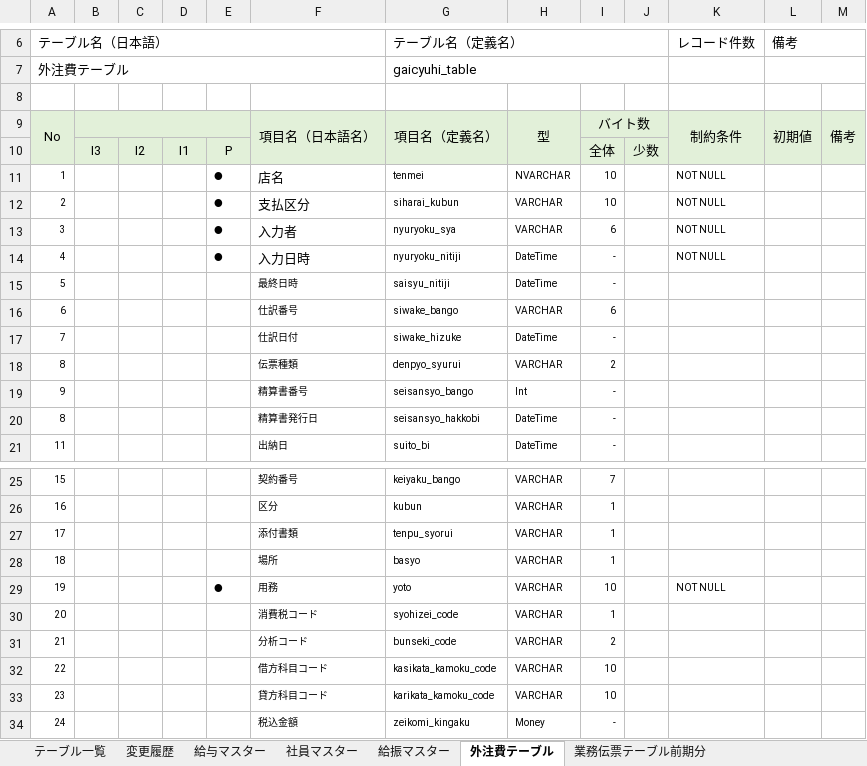
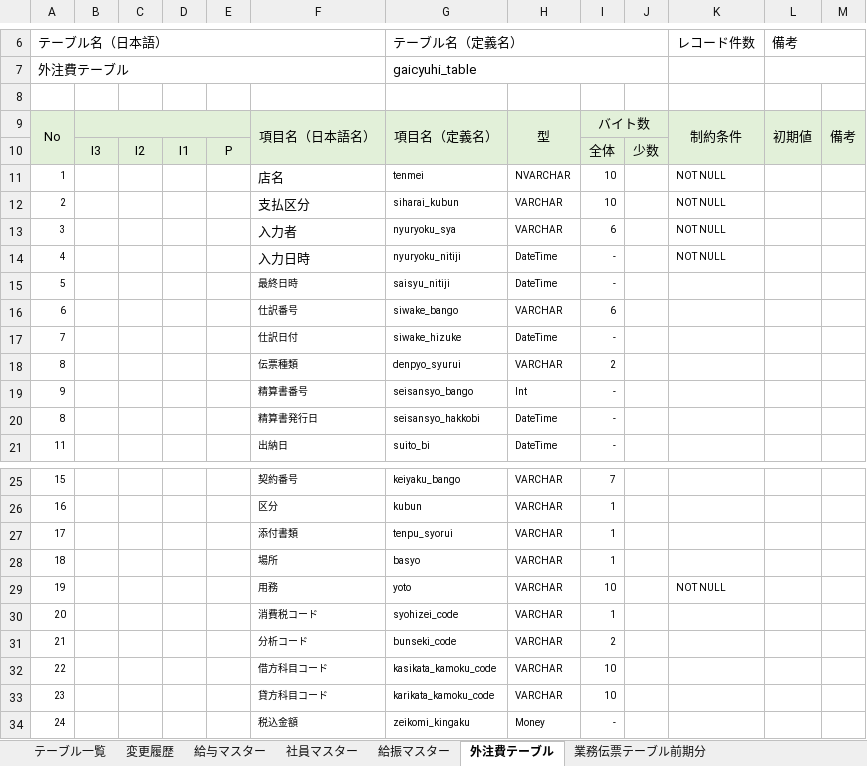
Before and after one commit to zaimuVB/zaimu, an Excel workbook: Doc/2.UI/テーブル定義.xlsx, sheet 外注費テーブル, drawn as a sheet; only a part is shown, gaps mark what is left out; values as stored, in another font and other column widths than the file's, no borders; charts and pictures not drawn; the diff names each change by its address in the sheet, - before the commit and + after, or states it on an @@ line.

```diff
--- a/Doc/2.UI/テーブル定義.xlsx (sheet 外注費テーブル)
+++ b/Doc/2.UI/テーブル定義.xlsx (sheet 外注費テーブル)
-E11:E14: ●
+E11:E14: (empty)
-E29: ●
+E29: (empty)
```
Also changed, not shown: sheet T部コード対応, sheet 中京Cデータ税込, sheet 中京Cデータ税込BK, sheet T伝票テーブル, sheet T_店名テーブル, sheet M摘要テーブル, 7 other files.
